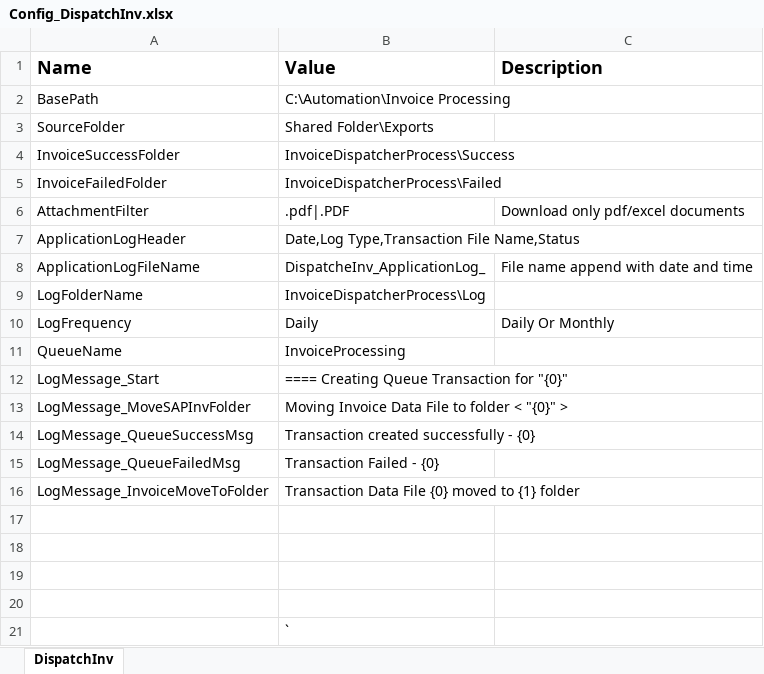
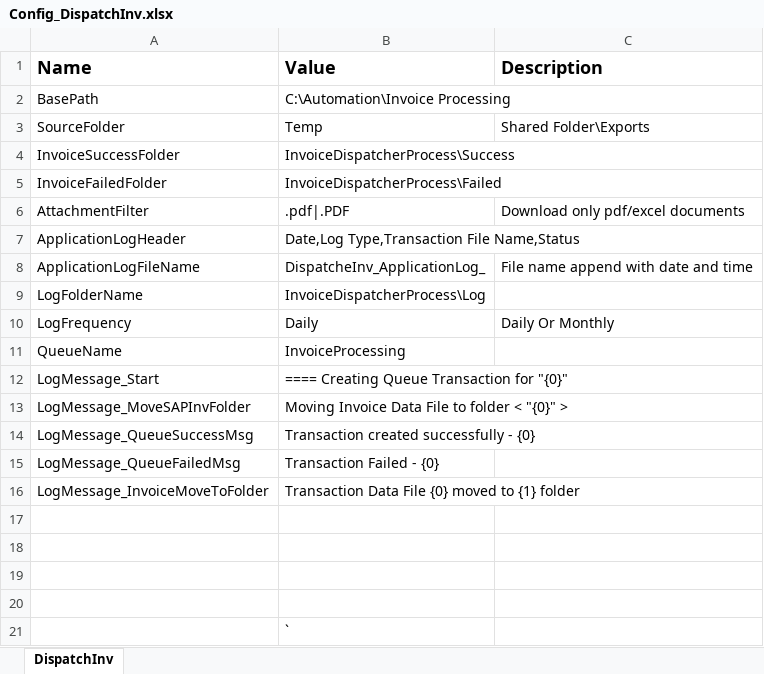
Before and after one commit to srushtisn/Automation, an Excel workbook: InvoiceDispcherProcess/Config_DispatchInv.xlsx, sheet DispatchInv, drawn as a sheet; values as stored, in another font and other column widths than the file's, no borders; the diff names each change by its address in the sheet, - before the commit and + after, or states it on an @@ line.

Commit message:
09-Mar-2022

```diff
--- a/InvoiceDispcherProcess/Config_DispatchInv.xlsx (sheet DispatchInv)
+++ b/InvoiceDispcherProcess/Config_DispatchInv.xlsx (sheet DispatchInv)
-B3 (Value): Shared Folder\Exports
+B3 (Value): Temp
-C3 (Description): (empty)
+C3 (Description): Shared Folder\Exports
```
